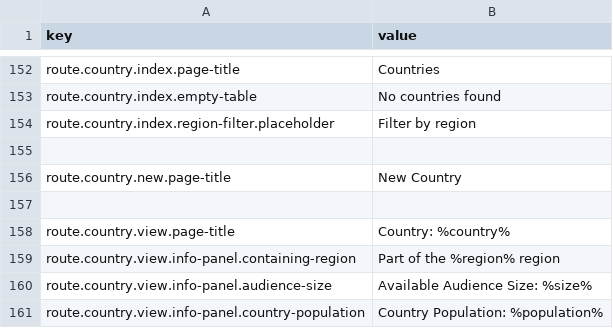
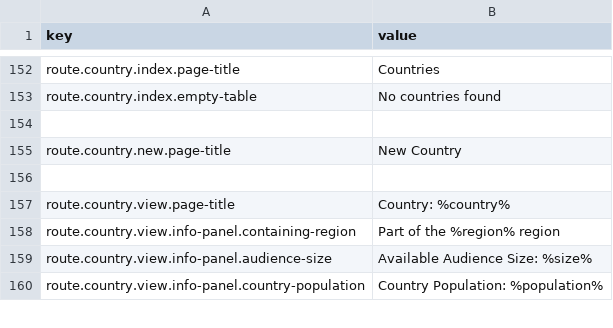
Before and after one commit to outlandishideas/social-monitor, a CSV file: languages/lang.en.csv, drawn as a sheet; only a part is shown, gaps mark what is left out; the diff covers the shown part only.

```diff
--- a/languages/lang.en.csv
+++ b/languages/lang.en.csv
@@ -153,3 +153,2 @@
 "route.country.index.empty-table";"No countries found"
-"route.country.index.region-filter.placeholder";"Filter by region"
 
```
Also changed, not shown: 44 added rows elsewhere in this file, languages/lang.de.csv, 12 other files.
